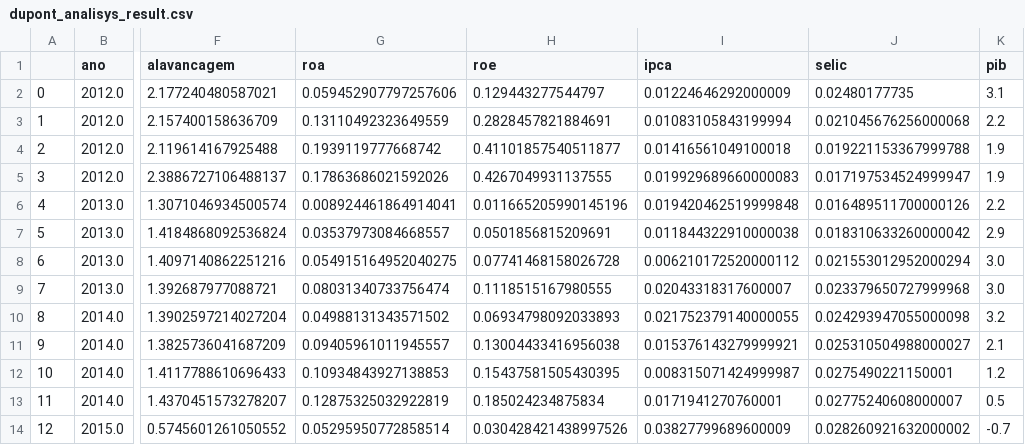
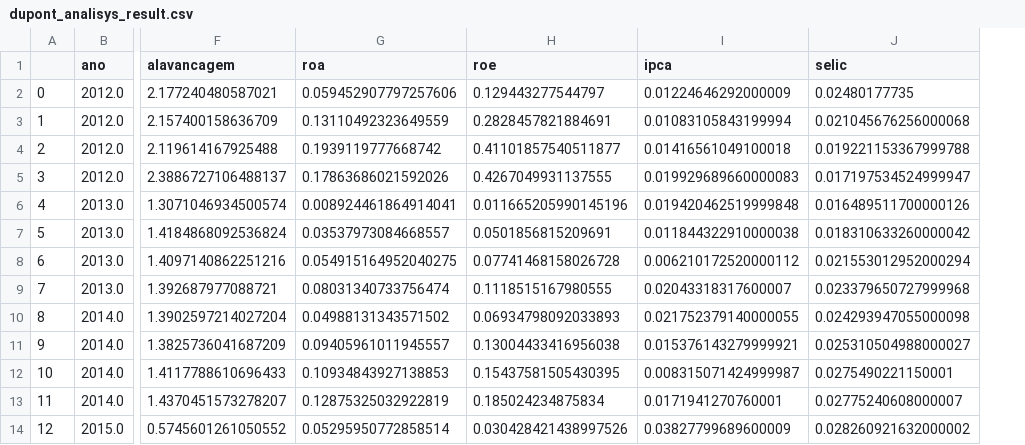
Before and after one commit to mauriciosoares01/DuPontAnalisys, a CSV file: dupont_analisys_result.csv, drawn as a sheet; only a part is shown, gaps mark what is left out; the diff names each change by its address in the sheet, - before the commit and + after, or states it on an @@ line.

```diff
--- a/dupont_analisys_result.csv
+++ b/dupont_analisys_result.csv
-column K (pib), rows 2-14: 3.1 | 2.2 | 1.9 | 1.9 | 2.2 | 2.9 | 3.0 | 3.0 | 3.2 | 2.1 | 1.2 | 0.5 | -0.7
```
Also changed, not shown: 6 other files.
